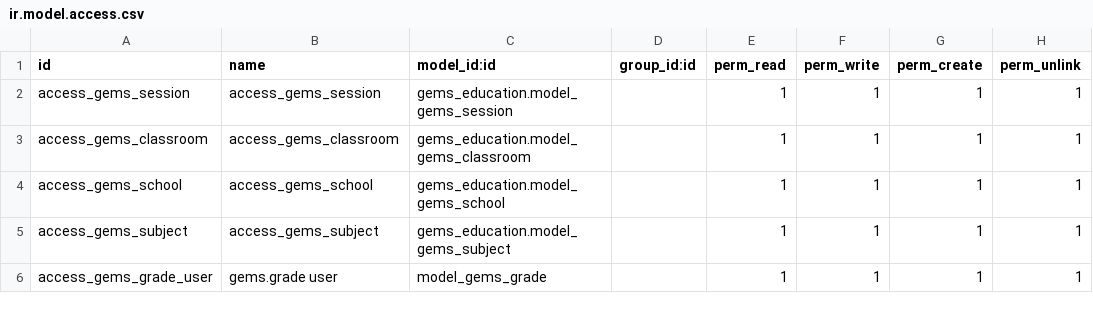
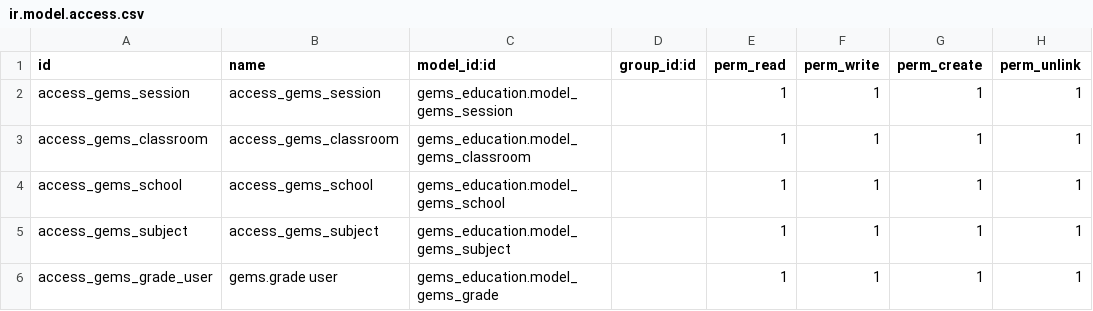
Before and after one commit to souheil-moussa/gems_education, a CSV file: security/ir.model.access.csv, drawn as a sheet.

```diff
--- a/security/ir.model.access.csv
+++ b/security/ir.model.access.csv
@@ -5,2 +5,2 @@ access_gems_school,access_gems_school,gems_education.model_gems_school,,1,1,1,1
 access_gems_subject,access_gems_subject,gems_education.model_gems_subject,,1,1,1,1
-access_gems_grade_user,gems.grade user,model_gems_grade,,1,1,1,1
+access_gems_grade_user,gems.grade user,gems_education.model_gems_grade,,1,1,1,1
```
Also changed, not shown: 1 other file.
